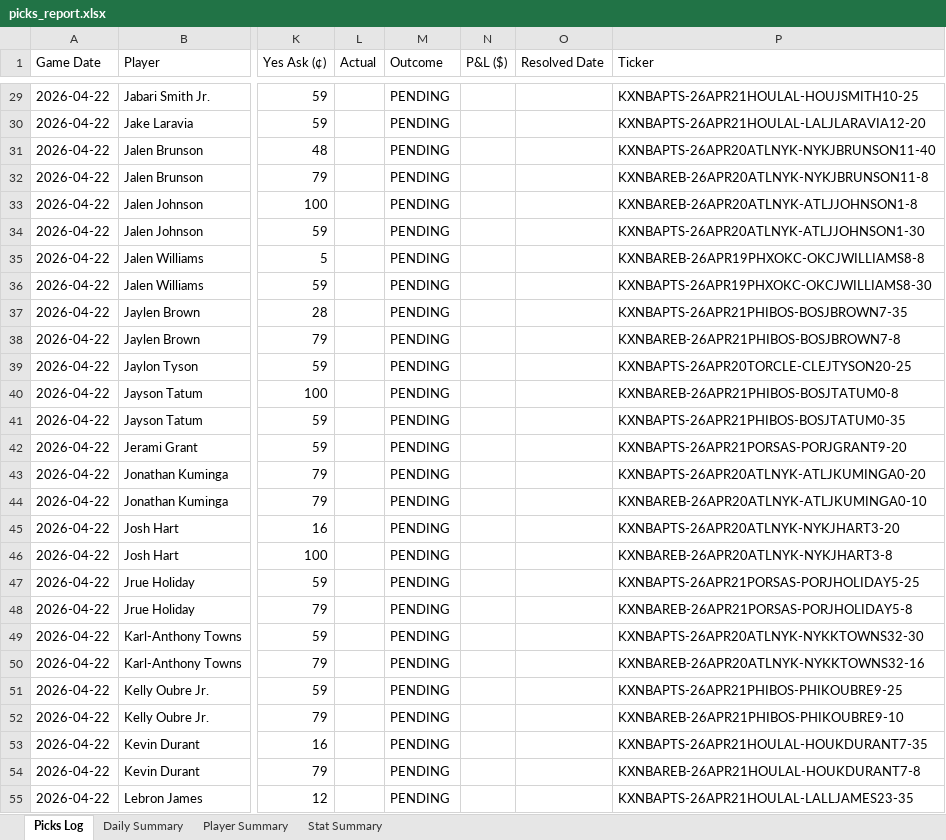
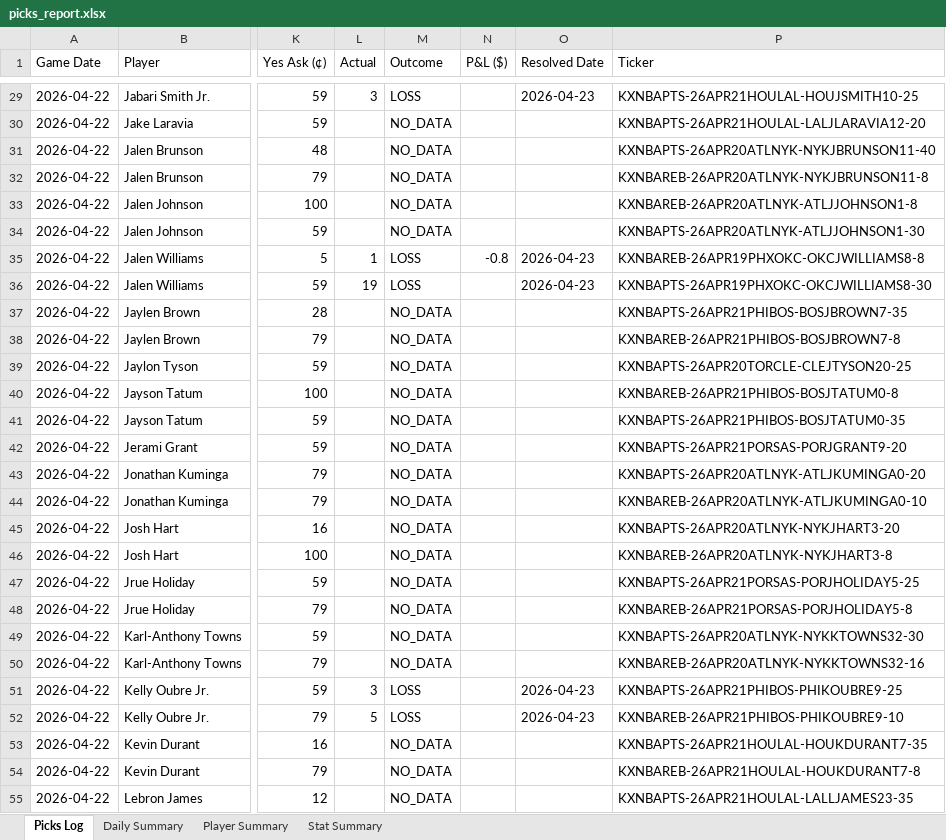
Before and after one commit to aaronwadhwa12/kalshi, an Excel workbook: results/picks_report.xlsx, sheet Picks Log, drawn as a sheet; only a part is shown, gaps mark what is left out; values as stored, in another font and other column widths than the file's, no cell formats; the diff covers the shown part only; the diff names each change by its address in the sheet, - before the commit and + after, or states it on an @@ line.

```diff
--- a/results/picks_report.xlsx (sheet Picks Log)
+++ b/results/picks_report.xlsx (sheet Picks Log)
-L29 (Actual): (empty)
+L29 (Actual): 3
-M29 (Outcome): PENDING
+M29 (Outcome): LOSS
-O29 (Resolved Date): (empty)
+O29 (Resolved Date): 2026-04-23
-M30:M34 (Outcome): PENDING
+M30:M34 (Outcome): NO_DATA
-L35 (Actual): (empty)
+L35 (Actual): 1
-M35:M36 (Outcome): PENDING
+M35:M36 (Outcome): LOSS
-N35 (P&L ($)): (empty)
+N35 (P&L ($)): -0.8
-O35:O36 (Resolved Date): (empty)
+O35:O36 (Resolved Date): 2026-04-23
-L36 (Actual): (empty)
+L36 (Actual): 19
-M37:M50 (Outcome): PENDING
+M37:M50 (Outcome): NO_DATA
-L51 (Actual): (empty)
+L51 (Actual): 3
-M51:M52 (Outcome): PENDING
+M51:M52 (Outcome): LOSS
-O51:O52 (Resolved Date): (empty)
+O51:O52 (Resolved Date): 2026-04-23
-L52 (Actual): (empty)
+L52 (Actual): 5
-M53:M55 (Outcome): PENDING
+M53:M55 (Outcome): NO_DATA
```
Also changed, not shown: 87 edited cells elsewhere in this sheet, sheet Player Summary, sheet Daily Summary, sheet Stat Summary, cell formats, 1 other file.
